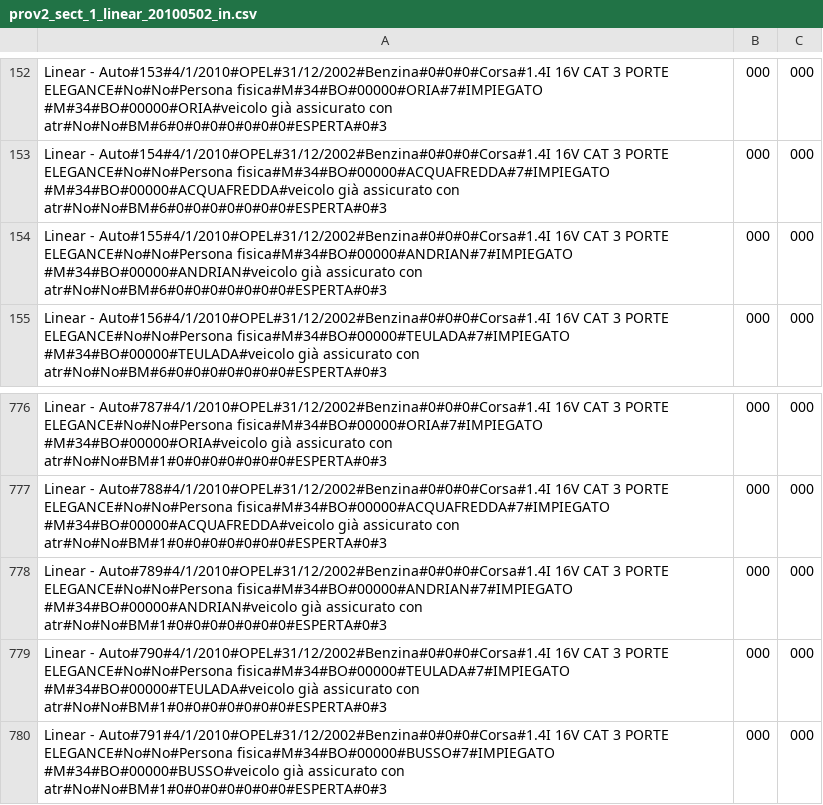
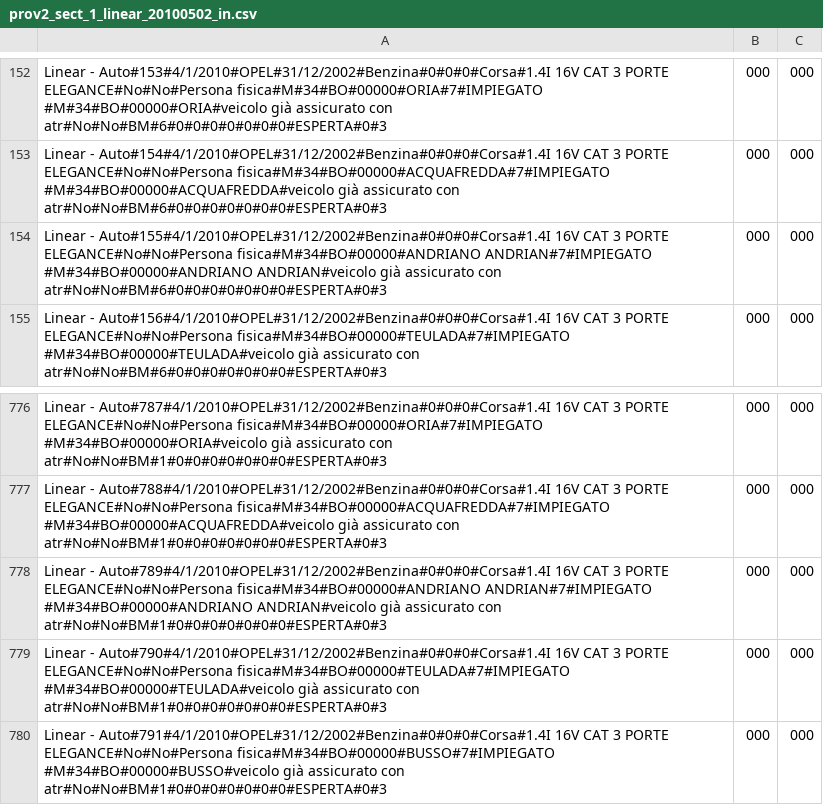
Before and after one commit to ugodiiorio/experiment, a CSV file: code/builders/etl/1_generic_profile/csv/prov2_sect_1_linear_20100502_in.csv, drawn as a sheet; only a part is shown, gaps mark what is left out.

Commit message:
provider files prov2 sect1 linear - residence fixed

```diff
--- a/code/builders/etl/1_generic_profile/csv/prov2_sect_1_linear_20100502_in.csv
+++ b/code/builders/etl/1_generic_profile/csv/prov2_sect_1_linear_20100502_in.csv
@@ -153,3 +153,3 @@ Linear - Auto#153#4/1/2010#OPEL#31/12/2002#Benzina#0#0#0#Corsa#1.4I 16V CAT 3 PO
 Linear - Auto#154#4/1/2010#OPEL#31/12/2002#Benzina#0#0#0#Corsa#1.4I 16V CAT 3 PORTE ELEGANCE#No#No#Persona fisica#M#34#BO#00000#ACQUAFREDDA#7#IMPIEGATO #M#34#BO#00000#ACQUAFREDDA#veicolo già assicurato con atr#No#No#BM#6#0#0#0#0#0#0#0#ESPERTA#0#3,000,000
-Linear - Auto#155#4/1/2010#OPEL#31/12/2002#Benzina#0#0#0#Corsa#1.4I 16V CAT 3 PORTE ELEGANCE#No#No#Persona fisica#M#34#BO#00000#ANDRIAN#7#IMPIEGATO #M#34#BO#00000#ANDRIAN#veicolo già assicurato con atr#No#No#BM#6#0#0#0#0#0#0#0#ESPERTA#0#3,000,000
+Linear - Auto#155#4/1/2010#OPEL#31/12/2002#Benzina#0#0#0#Corsa#1.4I 16V CAT 3 PORTE ELEGANCE#No#No#Persona fisica#M#34#BO#00000#ANDRIANO ANDRIAN#7#IMPIEGATO #M#34#BO#00000#ANDRIANO ANDRIAN#veicolo già assicurato con atr#No#No#BM#6#0#0#0#0#0#0#0#ESPERTA#0#3,000,000
 Linear - Auto#156#4/1/2010#OPEL#31/12/2002#Benzina#0#0#0#Corsa#1.4I 16V CAT 3 PORTE ELEGANCE#No#No#Persona fisica#M#34#BO#00000#TEULADA#7#IMPIEGATO #M#34#BO#00000#TEULADA#veicolo già assicurato con atr#No#No#BM#6#0#0#0#0#0#0#0#ESPERTA#0#3,000,000
@@ -777,3 +777,3 @@ Linear - Auto#787#4/1/2010#OPEL#31/12/2002#Benzina#0#0#0#Corsa#1.4I 16V CAT 3 PO
 Linear - Auto#788#4/1/2010#OPEL#31/12/2002#Benzina#0#0#0#Corsa#1.4I 16V CAT 3 PORTE ELEGANCE#No#No#Persona fisica#M#34#BO#00000#ACQUAFREDDA#7#IMPIEGATO #M#34#BO#00000#ACQUAFREDDA#veicolo già assicurato con atr#No#No#BM#1#0#0#0#0#0#0#0#ESPERTA#0#3,000,000
-Linear - Auto#789#4/1/2010#OPEL#31/12/2002#Benzina#0#0#0#Corsa#1.4I 16V CAT 3 PORTE ELEGANCE#No#No#Persona fisica#M#34#BO#00000#ANDRIAN#7#IMPIEGATO #M#34#BO#00000#ANDRIAN#veicolo già assicurato con atr#No#No#BM#1#0#0#0#0#0#0#0#ESPERTA#0#3,000,000
+Linear - Auto#789#4/1/2010#OPEL#31/12/2002#Benzina#0#0#0#Corsa#1.4I 16V CAT 3 PORTE ELEGANCE#No#No#Persona fisica#M#34#BO#00000#ANDRIANO ANDRIAN#7#IMPIEGATO #M#34#BO#00000#ANDRIANO ANDRIAN#veicolo già assicurato con atr#No#No#BM#1#0#0#0#0#0#0#0#ESPERTA#0#3,000,000
 Linear - Auto#790#4/1/2010#OPEL#31/12/2002#Benzina#0#0#0#Corsa#1.4I 16V CAT 3 PORTE ELEGANCE#No#No#Persona fisica#M#34#BO#00000#TEULADA#7#IMPIEGATO #M#34#BO#00000#TEULADA#veicolo già assicurato con atr#No#No#BM#1#0#0#0#0#0#0#0#ESPERTA#0#3,000,000
```
Also changed, not shown: code/builders/etl/1_generic_profile/csv/prov2_sect_2_linear_20100502_in.csv, 1 other file.
